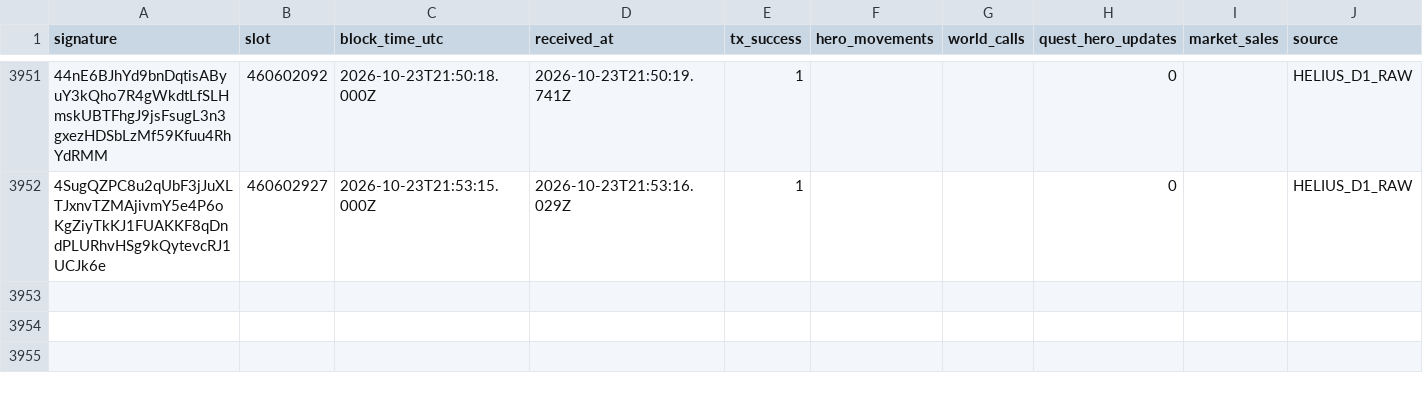
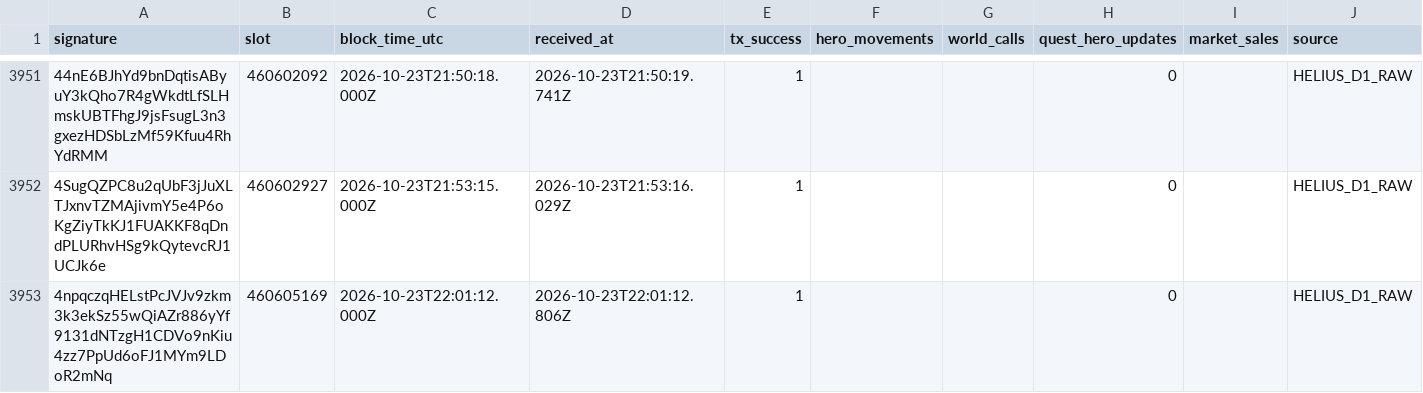
Before and after one commit to cjohnsongh/guild-saga-analytics, a CSV file: data/state/webhook_processed_events.csv, drawn as a sheet; only a part is shown, gaps mark what is left out; the diff names each change by its address in the sheet, - before the commit and + after, or states it on an @@ line.

```diff
--- a/data/state/webhook_processed_events.csv
+++ b/data/state/webhook_processed_events.csv
+row 3953: 4npqczqHELstPcJVJv9zkm3k3ekSz55wQiAZr886yYf9131dNTzgH1CDVo9nKiu4zz7PpUd6oFJ1MYm9LDoR2mNq | 460605169 | 2026-10-23T22:01:12.000Z | 2026-10-23T22:01:12.806Z | 1 |  |  | 0 |  | HELIUS_D1_RAW
```
Also changed, not shown: 5 other files.
